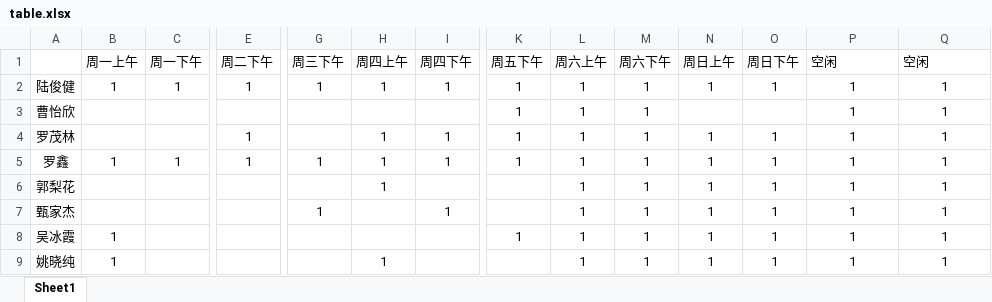
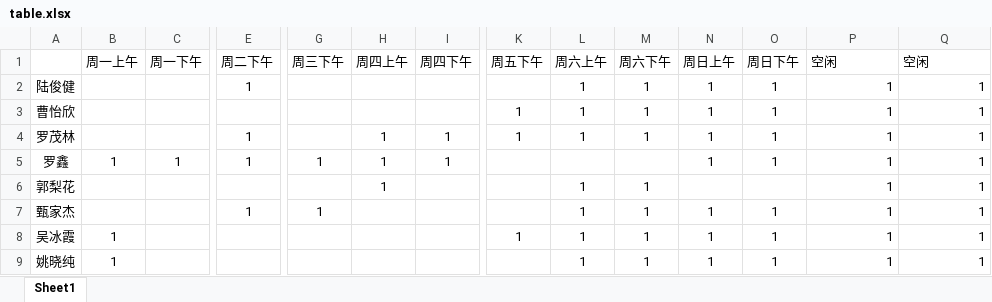
Before and after one commit to kakitgogogo/HungarianAssignment, an Excel workbook: table.xlsx, sheet Sheet1, drawn as a sheet; only a part is shown, gaps mark what is left out; values as stored, in another font and other column widths than the file's, no borders; the diff names each change by its address in the sheet, - before the commit and + after, or states it on an @@ line.

Commit message:
corrected some mistake

```diff
--- a/table.xlsx (sheet Sheet1)
+++ b/table.xlsx (sheet Sheet1)
-B2 (周一上午): 1
+B2 (周一上午): (empty)
-C2 (周一下午): 1
+C2 (周一下午): (empty)
-G2 (周三下午): 1
+G2 (周三下午): (empty)
-H2 (周四上午): 1
+H2 (周四上午): (empty)
-I2 (周四下午): 1
+I2 (周四下午): (empty)
-K2 (周五下午): 1
+K2 (周五下午): (empty)
-P2:Q9 alignment: center
+P2:Q9 alignment: right
-N3 (周日上午): (empty)
+N3 (周日上午): 1
-O3 (周日下午): (empty)
+O3 (周日下午): 1
-K5 (周五下午): 1
+K5 (周五下午): (empty)
-L5 (周六上午): 1
+L5 (周六上午): (empty)
-M5 (周六下午): 1
+M5 (周六下午): (empty)
-N6 (周日上午): 1
+N6 (周日上午): (empty)
-O6 (周日下午): 1
+O6 (周日下午): (empty)
-E7 (周二下午): (empty)
+E7 (周二下午): 1
-I7 (周四下午): 1
+I7 (周四下午): (empty)
-H9 (周四上午): 1
+H9 (周四上午): (empty)
```
